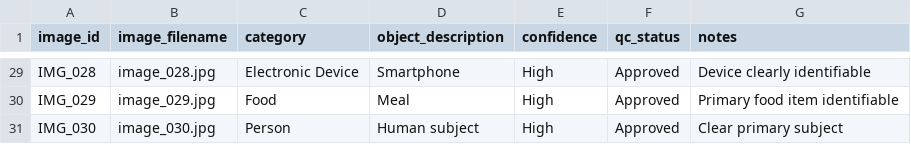
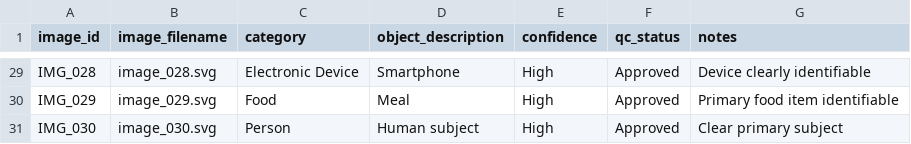
Before and after one commit to gabrieldonatodias-stack/image-data-annotation-ai-training, a CSV file: dataset/annotations.csv, drawn as a sheet; only a part is shown, gaps mark what is left out; the diff covers the shown part only; the diff names each change by its address in the sheet, - before the commit and + after, or states it on an @@ line.

```diff
--- a/dataset/annotations.csv
+++ b/dataset/annotations.csv
-B29 (image_filename): image_028.jpg
+B29 (image_filename): image_028.svg
-B30 (image_filename): image_029.jpg
+B30 (image_filename): image_029.svg
-B31 (image_filename): image_030.jpg
+B31 (image_filename): image_030.svg
```
Also changed, not shown: 30 edited cells elsewhere in this file.
